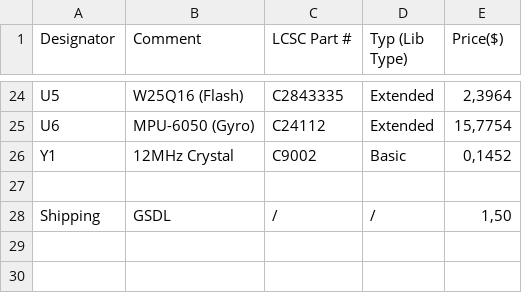
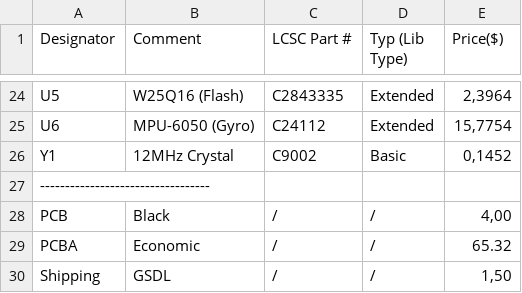
Before and after one commit to mavory/PicoFlip-X, a CSV file: BOM.csv, drawn as a sheet; only a part is shown, gaps mark what is left out.

Commit message:
Update BOM.csv with new components and prices

```diff
--- a/BOM.csv
+++ b/BOM.csv
@@ -26,3 +26,5 @@ U6,MPU-6050 (Gyro),C24112,Extended,"15,7754"
 Y1,12MHz Crystal,C9002,Basic,"0,1452"
-
+----------------------------------
+PCB, Black, / , / , "4,00"
+PCBA, Economic, / , / , "65.32"
 Shipping, GSDL, / , / , "1,50"
```
